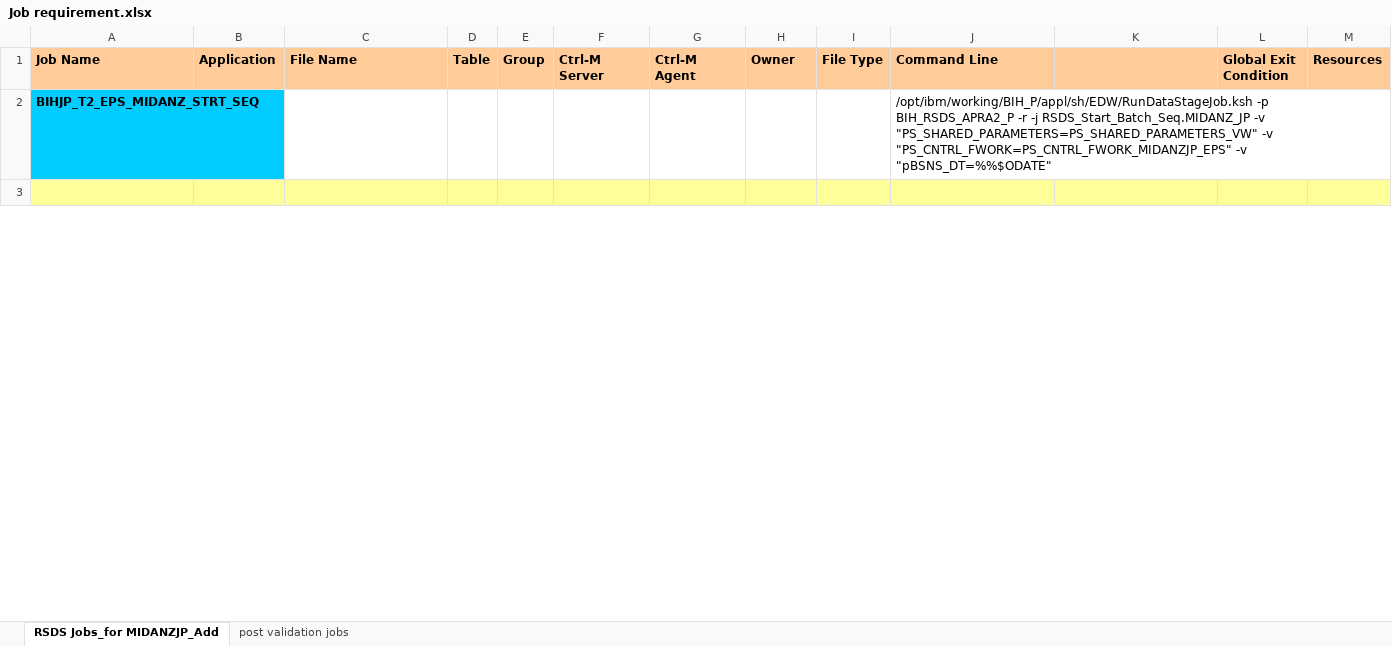
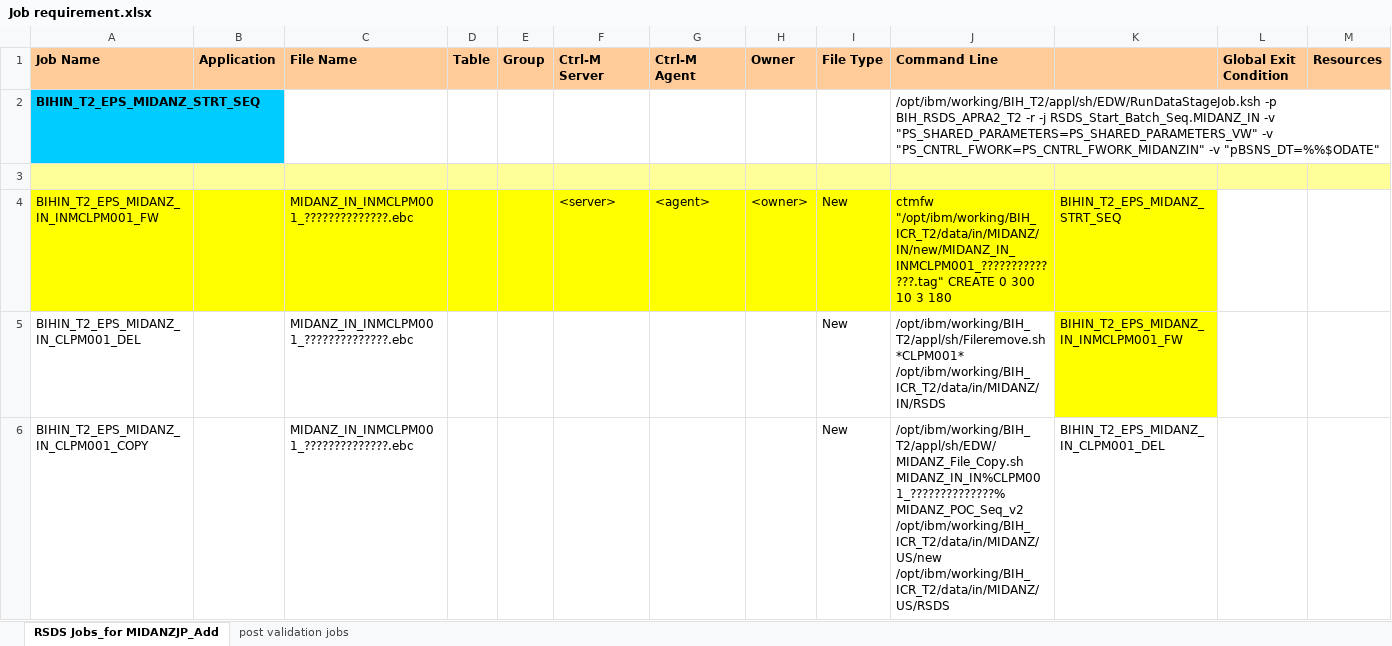
Before and after one commit to anirbanmaji/Control-M-xml-modification, an Excel workbook: Job requirement.xlsx, sheet RSDS Jobs_for MIDANZJP_Add, drawn as a sheet; only a part is shown; values as stored, in another font and other column widths than the file's, no borders; rows hold the shown columns only; the diff covers the shown part only; the diff names each change by its address in the sheet, - before the commit and + after, or states it on an @@ line.

Commit message:
EPS phase 2

```diff
--- a/Job requirement.xlsx (sheet RSDS Jobs_for MIDANZJP_Add)
+++ b/Job requirement.xlsx (sheet RSDS Jobs_for MIDANZJP_Add)
-A2 (Job Name): BIHJP_T2_EPS_MIDANZ_STRT_SEQ
+A2 (Job Name): BIHIN_T2_EPS_MIDANZ_STRT_SEQ
-J2 (Command Line): /opt/ibm/working/BIH_P/appl/sh/EDW/RunDataStageJob.ksh -p BIH_RSDS_APRA2_P -r -j RSDS_Start_Batch_Seq.MIDANZ_JP -v "PS_SHARED_PARAMETERS=PS_SHARED_PARAMETERS_VW" -v "PS_CNTRL_FWORK=PS_CNTRL_FWORK_MIDANZJP_EPS" -v "pBSNS_DT=%%$ODATE"
+J2 (Command Line): /opt/ibm/working/BIH_T2/appl/sh/EDW/RunDataStageJob.ksh -p BIH_RSDS_APRA2_T2 -r -j RSDS_Start_Batch_Seq.MIDANZ_IN -v "PS_SHARED_PARAMETERS=PS_SHARED_PARAMETERS_VW" -v "PS_CNTRL_FWORK=PS_CNTRL_FWORK_MIDANZIN" -v "pBSNS_DT=%%$ODATE"
+row 4: BIHIN_T2_EPS_MIDANZ_IN_INMCLPM001_FW |  | MIDANZ_IN_INMCLPM001_??????????????.ebc |  |  | <server> | <agent> | <owner> | New | ctmfw "/opt/ibm/working/BIH_ICR_T2/data/in/MIDANZ/IN/new/MIDANZ_IN_INMCLPM001_??????????????.tag" CREATE 0 300 10 3 180 | BIHIN_T2_EPS_MIDANZ_STRT_SEQ
+row 5: BIHIN_T2_EPS_MIDANZ_IN_CLPM001_DEL |  | MIDANZ_IN_INMCLPM001_??????????????.ebc |  |  |  |  |  | New | /opt/ibm/working/BIH_T2/appl/sh/Fileremove.sh *CLPM001* /opt/ibm/working/BIH_ICR_T2/data/in/MIDANZ/IN/RSDS | BIHIN_T2_EPS_MIDANZ_IN_INMCLPM001_FW
+row 6: BIHIN_T2_EPS_MIDANZ_IN_CLPM001_COPY |  | MIDANZ_IN_INMCLPM001_??????????????.ebc |  |  |  |  |  | New | /opt/ibm/working/BIH_T2/appl/sh/EDW/MIDANZ_File_Copy.sh MIDANZ_IN_IN%CLPM001_??????????????% MIDANZ_POC_Seq_v2 /opt/ibm/working/BIH_ICR_T2/data/in/MIDANZ/US/new /opt/ibm/working/BIH_ICR_T2/data/in/MIDANZ/US/RSDS | BIHIN_T2_EPS_MIDANZ_IN_CLPM001_DEL
```
Also changed, not shown: 45 added rows, 207 removed rows, 1 moved row, 15 edited cells and cell formats elsewhere in this sheet, sheet post validation jobs.
